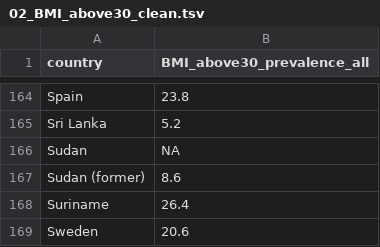
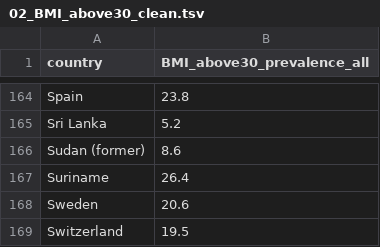
Before and after one commit to rforbiodatascience/2020_group02, a TSV file: data/02_BMI_above30_clean.tsv, drawn as a sheet; only a part is shown, gaps mark what is left out; the shorter side is filled out with more unchanged rows; the diff names each change by its address in the sheet, - before the commit and + after, or states it on an @@ line.

```diff
--- a/data/02_BMI_above30_clean.tsv
+++ b/data/02_BMI_above30_clean.tsv
-row 166: Sudan | NA
```
Also changed, not shown: 1 other file.
